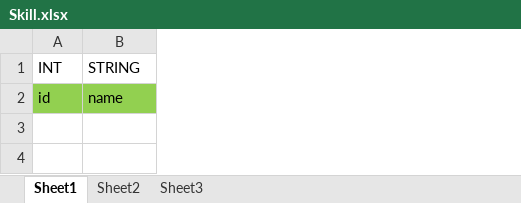
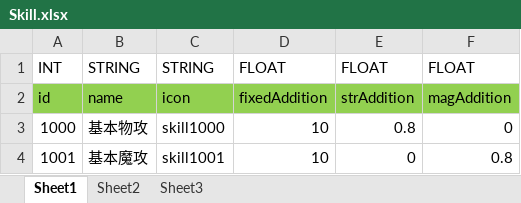
Before and after one commit to minstrelLJ/MyGame, an Excel workbook: Config/Skill.xlsx, sheet Sheet1, drawn as a sheet; values as stored, in another font and other column widths than the file's, no borders; the diff names each change by its address in the sheet, - before the commit and + after, or states it on an @@ line.

```diff
--- a/Config/Skill.xlsx (sheet Sheet1)
+++ b/Config/Skill.xlsx (sheet Sheet1)
+column C, rows 1-2: STRING | icon
+column D, rows 1-2: FLOAT | fixedAddition
+column E, rows 1-2: FLOAT | strAddition
+column F, rows 1-2: FLOAT | magAddition
+row 3: 1000 | 基本物攻 | skill1000 | 10 | 0.8 | 0
+row 4: 1001 | 基本魔攻 | skill1001 | 10 | 0 | 0.8
```
Also changed, not shown: 2 other files.
